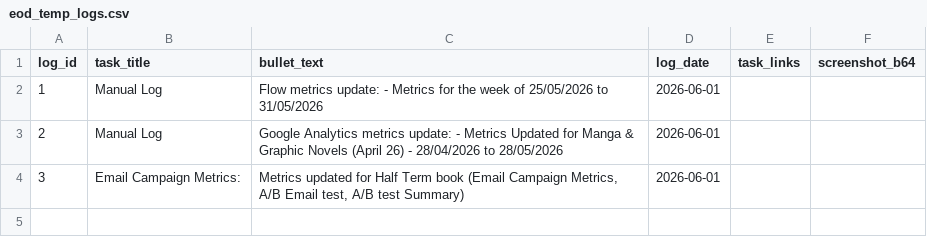
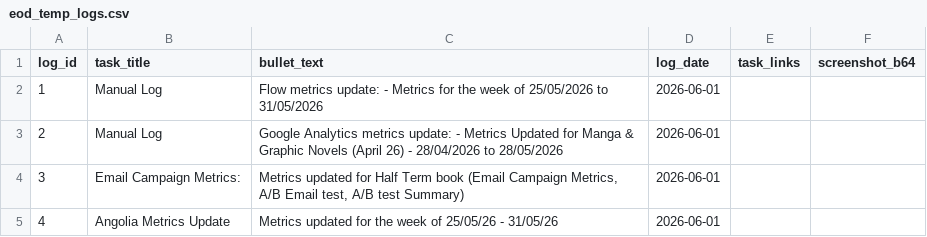
Before and after one commit to RandomlyBryan/personal-tracker, a CSV file: eod_temp_logs.csv, drawn as a sheet.

```diff
--- a/eod_temp_logs.csv
+++ b/eod_temp_logs.csv
@@ -4 +4,2 @@ log_id,task_title,bullet_text,log_date,task_links,screenshot_b64
 3,Email Campaign Metrics:,"Metrics updated for Half Term book (Email Campaign Metrics, A/B Email test, A/B test Summary)",2026-06-01,,
+4,Angolia Metrics Update,Metrics updated for the week of 25/05/26 - 31/05/26,2026-06-01,,
```
